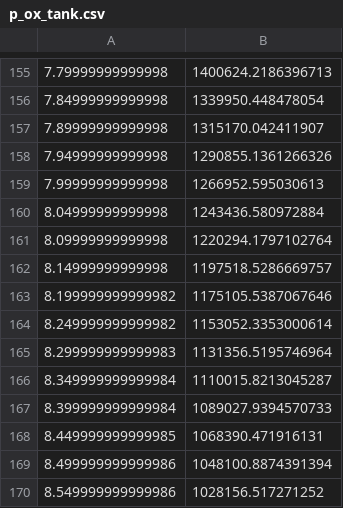
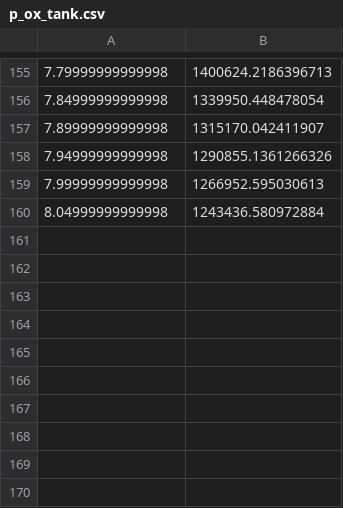
Before and after one commit to rwright403/king_hybrid, a CSV file: src/p_ox_tank.csv, drawn as a sheet; only a part is shown, gaps mark what is left out; the diff names each change by its address in the sheet, - before the commit and + after, or states it on an @@ line.

```diff
--- a/src/p_ox_tank.csv
+++ b/src/p_ox_tank.csv
-row 161: 8.09999999999998 | 1220294.1797102764
-row 162: 8.14999999999998 | 1197518.5286669757
-row 163: 8.199999999999982 | 1175105.5387067646
-row 164: 8.249999999999982 | 1153052.3353000614
-row 165: 8.299999999999983 | 1131356.5195746964
-row 166: 8.349999999999984 | 1110015.8213045287
-row 167: 8.399999999999984 | 1089027.9394570733
-row 168: 8.449999999999985 | 1068390.471916131
-row 169: 8.499999999999986 | 1048100.8874391394
-row 170: 8.549999999999986 | 1028156.517271252
```
Also changed, not shown: src/p_fuel_tank.csv, 3 other files.
